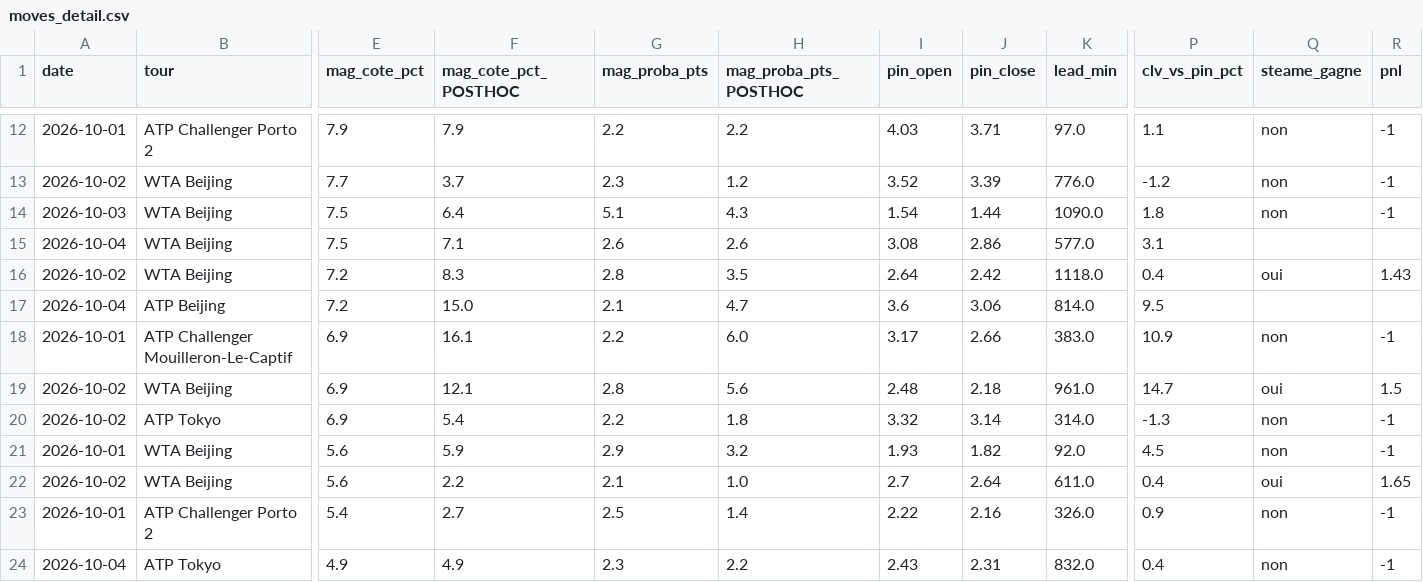
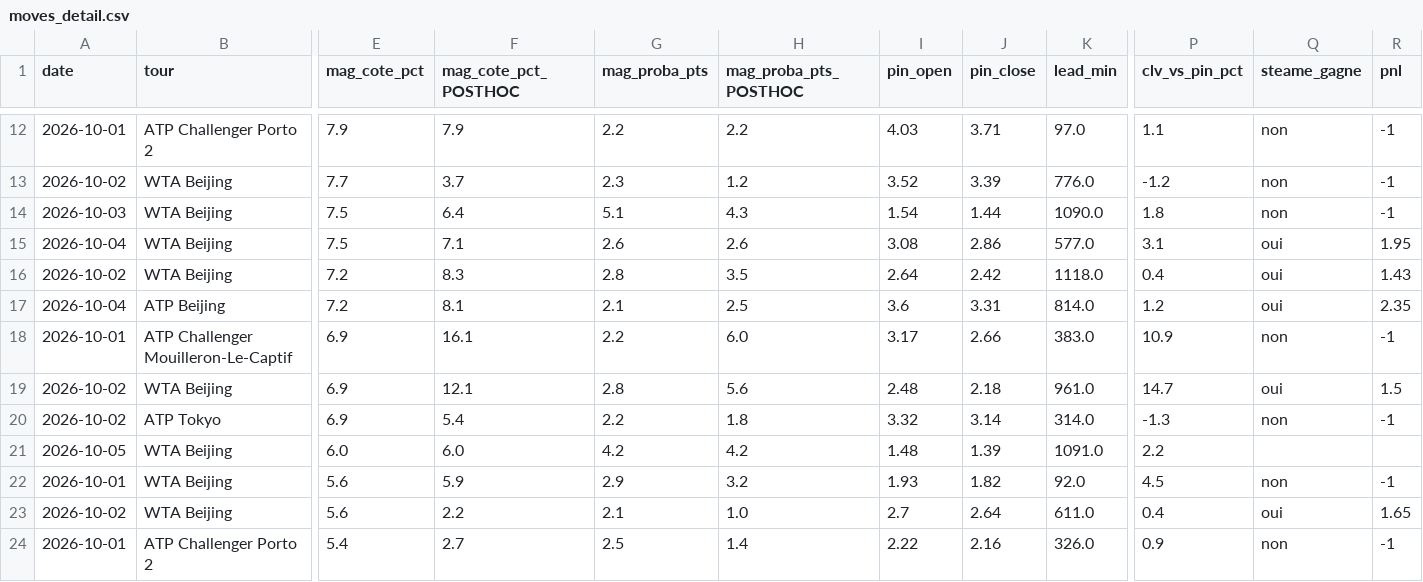
Before and after one commit to Lucas987987/Tennis-edge, a CSV file: moves_detail.csv, drawn as a sheet; only a part is shown, gaps mark what is left out; the shorter side is filled out with more unchanged rows; rows hold the shown columns only; the diff covers the shown part only; the diff names each change by its address in the sheet, - before the commit and + after, or states it on an @@ line.

```diff
--- a/moves_detail.csv
+++ b/moves_detail.csv
-Q15 (steame_gagne): (empty)
+Q15 (steame_gagne): oui
-R15 (pnl): (empty)
+R15 (pnl): 1.95
-F17 (mag_cote_pct_POSTHOC): 15.0
+F17 (mag_cote_pct_POSTHOC): 8.1
-H17 (mag_proba_pts_POSTHOC): 4.7
+H17 (mag_proba_pts_POSTHOC): 2.5
-J17 (pin_close): 3.06
+J17 (pin_close): 3.31
-P17 (clv_vs_pin_pct): 9.5
+P17 (clv_vs_pin_pct): 1.2
-Q17 (steame_gagne): (empty)
+Q17 (steame_gagne): oui
-R17 (pnl): (empty)
+R17 (pnl): 2.35
+row 21: 2026-10-05 | WTA Beijing | 6.0 | 6.0 | 4.2 | 4.2 | 1.48 | 1.39 | 1091.0 | 2.2
```
Also changed, not shown: 2 added rows and 12 edited cells elsewhere in this file, canal_clv_detail.csv, moves_detail_hist.csv, 7 other files.
